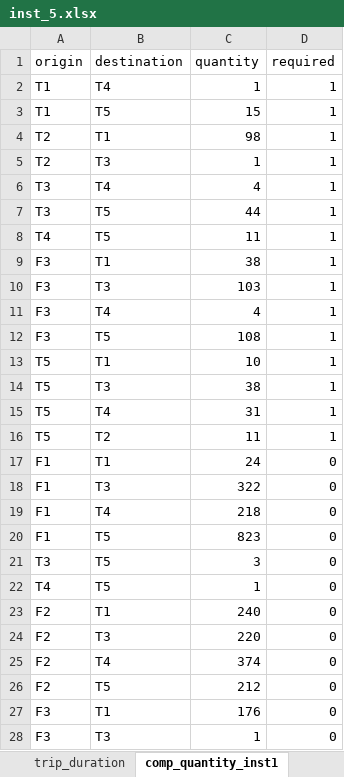
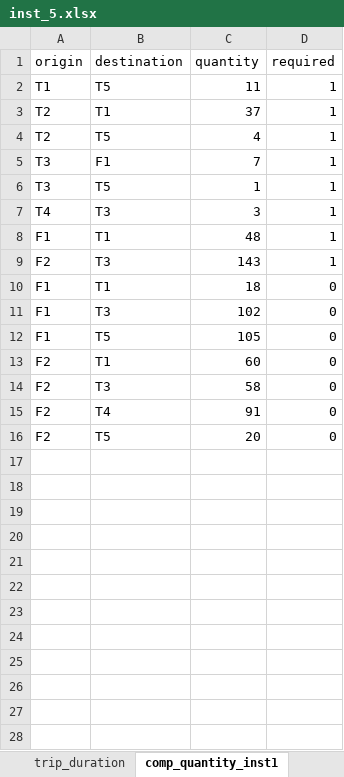
Before and after one commit to baobabsoluciones/flexible-vrp, an Excel workbook: data/inst_5.xlsx, sheet comp_quantity_inst1, drawn as a sheet; only a part is shown; values as stored, in another font and other column widths than the file's, no borders; removed rows and columns are numbered as before the commit, all else as after; the diff covers the shown part only; the diff names each change by its address in the sheet, - before the commit and + after, or states it on an @@ line.

Commit message:
Add files via upload

```diff
--- a/data/inst_5.xlsx (sheet comp_quantity_inst1)
+++ b/data/inst_5.xlsx (sheet comp_quantity_inst1)
-row 2: T1 | T4 | 1 | 1
-C2 (quantity): 15
+C2 (quantity): 11
-C3 (quantity): 98
+C3 (quantity): 37
-B4 (destination): T3
+B4 (destination): T5
-C4 (quantity): 1
+C4 (quantity): 4
-B5 (destination): T4
+B5 (destination): F1
-C5 (quantity): 4
+C5 (quantity): 7
-C6 (quantity): 44
+C6 (quantity): 1
-B7 (destination): T5
+B7 (destination): T3
-C7 (quantity): 11
+C7 (quantity): 3
-A8 (origin): F3
+A8 (origin): F1
-C8 (quantity): 38
+C8 (quantity): 48
-A9 (origin): F3
+A9 (origin): F2
-C9 (quantity): 103
+C9 (quantity): 143
-row 11: F3 | T4 | 4 | 1
-row 12: F3 | T5 | 108 | 1
-row 13: T5 | T1 | 10 | 1
-row 14: T5 | T3 | 38 | 1
-row 15: T5 | T4 | 31 | 1
-row 16: T5 | T2 | 11 | 1
-C10 (quantity): 24
+C10 (quantity): 18
-C11 (quantity): 322
+C11 (quantity): 102
-row 19: F1 | T4 | 218 | 0
-C12 (quantity): 823
+C12 (quantity): 105
-row 21: T3 | T5 | 3 | 0
-row 22: T4 | T5 | 1 | 0
-C13 (quantity): 240
+C13 (quantity): 60
-C14 (quantity): 220
+C14 (quantity): 58
-C15 (quantity): 374
+C15 (quantity): 91
-C16 (quantity): 212
+C16 (quantity): 20
-row 27: F3 | T1 | 176 | 0
-row 28: F3 | T3 | 1 | 0
```
Also changed, not shown: 2 removed rows elsewhere in this sheet, sheet parameters, formulas that keep their value.
